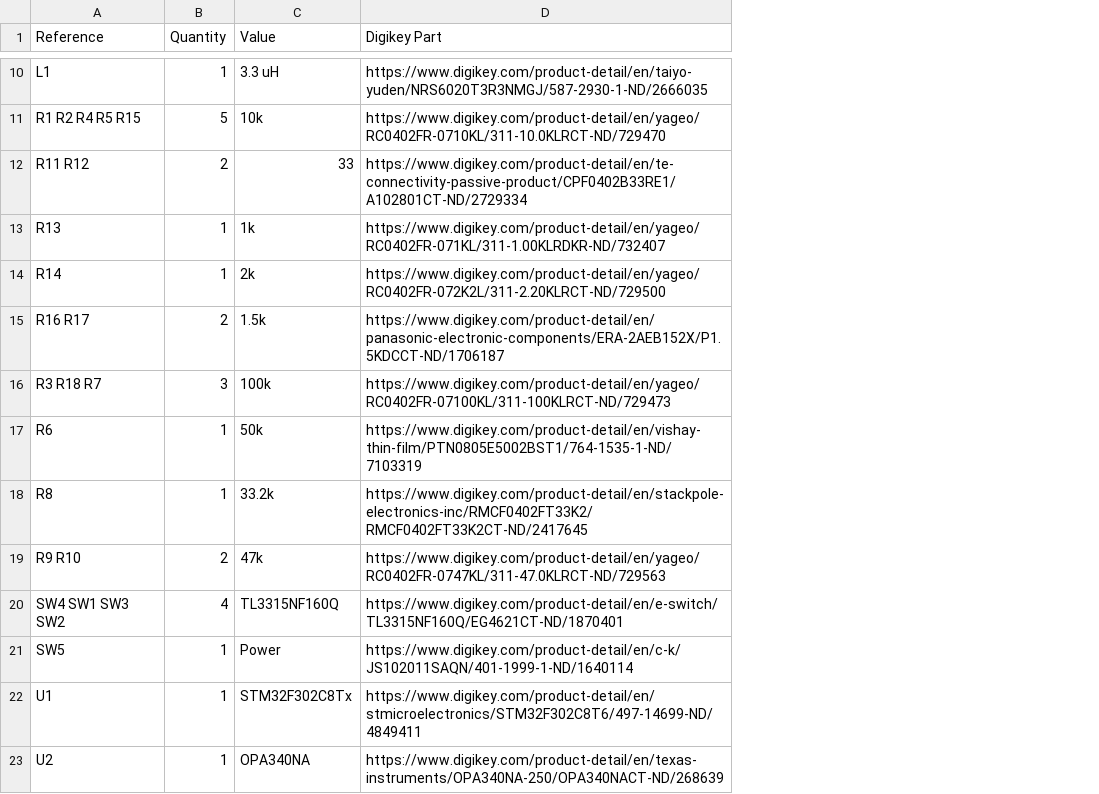
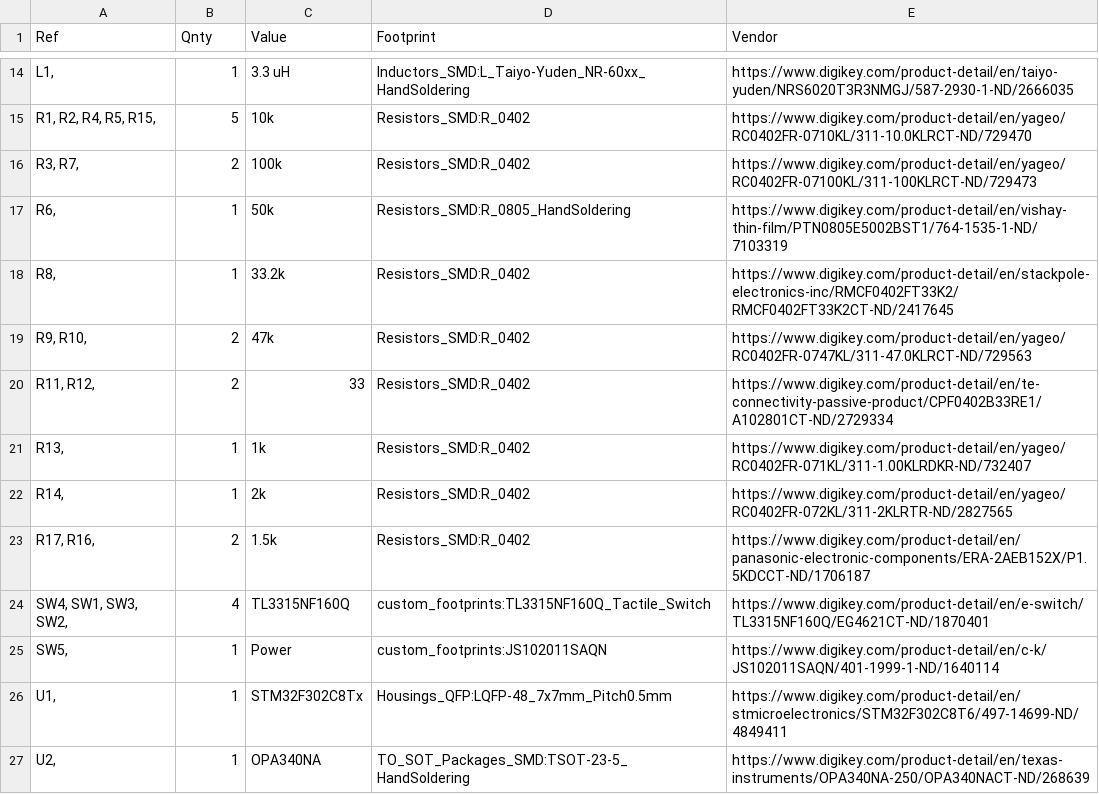
Before and after one commit to jbush001/HeadphoneGuitarPracticeAmp, a CSV file: logic_board/BOM.csv, drawn as a sheet; only a part is shown, gaps mark what is left out; removed rows and columns are numbered as before the commit, all else as after; the diff covers the shown part only; the diff names each change by its address in the sheet, - before the commit and + after, or states it on an @@ line.

Commit message:
Update BOM
Move power/charge LEDs back from edge so there's enough room. Use horizontal footprint.

```diff
--- a/logic_board/BOM.csv
+++ b/logic_board/BOM.csv
-column A (Reference), rows 10-11: L1 | R1 R2 R4 R5 R15; rows 16-23: R3 R18 R7 | R6 | R8 | R9 R10 | SW4 SW1 SW3 SW2 | SW5 | U1 | U2
+column A (Ref), rows 14-19: L1, | R1, R2, R4, R5, R15, | R3, R7, | R6, | R8, | R9, R10,; rows 24-27: SW4, SW1, SW3, SW2, | SW5, | U1, | U2,
+column D (Footprint), rows 14-19: Inductors_SMD:L_Taiyo-Yuden_NR-60xx_HandSoldering | Resistors_SMD:R_0402 | Resistors_SMD:R_0402 | Resistors_SMD:R_0805_HandSoldering | Resistors_SMD:R_0402 | Resistors_SMD:R_0402; rows 24-27: custom_footprints:TL3315NF160Q_Tactile_Switch | custom_footprints:JS102011SAQN | Housings_QFP:LQFP-48_7x7mm_Pitch0.5mm | TO_SOT_Packages_SMD:TSOT-23-5_HandSoldering
-B1: Quantity
+B1: Qnty
-E1: Digikey Part
+E1: Vendor
-row 14: R14 | 1 | 2k | https://www.digikey.com/product-detail/en/yageo/RC0402FR-072K2L/311-2.20KLRCT-ND/729500
-B16 (Qnty): 3
+B16 (Qnty): 2
@@ row 12 moved to row 20: R11, R12, @@
@@ row 13 moved to row 21: R13, @@
+row 22: R14, | 1 | 2k | Resistors_SMD:R_0402 | https://www.digikey.com/product-detail/en/yageo/RC0402FR-072KL/311-2KLRTR-ND/2827565
@@ row 15 moved to row 23: R17, R16, @@
```
Also changed, not shown: 4 added rows, 1 removed row, 1 moved row and 9 edited cells elsewhere in this file, 3 other files.
